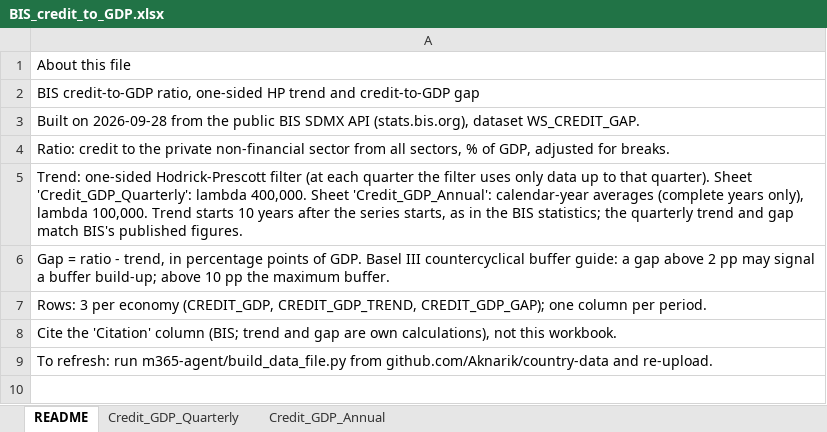
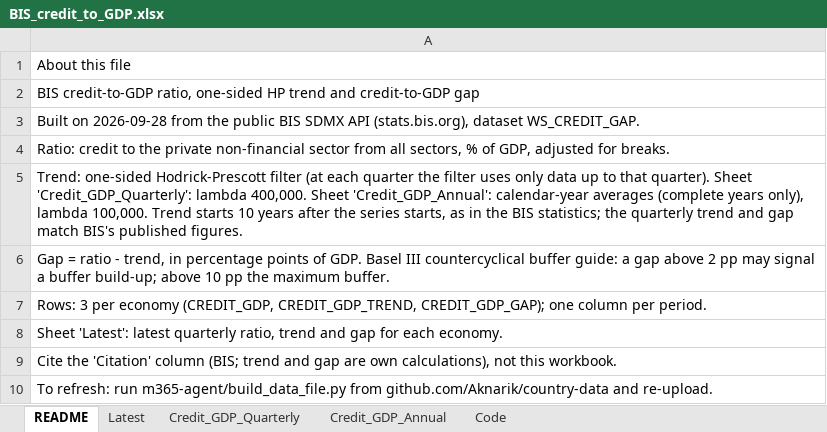
Before and after one commit to Aknarik/country-data, an Excel workbook: m365-agent/BIS_credit_to_GDP.xlsx, sheet README, drawn as a sheet; values as stored, in another font and other column widths than the file's, no borders; the diff names each change by its address in the sheet, - before the commit and + after, or states it on an @@ line.

```diff
--- a/m365-agent/BIS_credit_to_GDP.xlsx (sheet README)
+++ b/m365-agent/BIS_credit_to_GDP.xlsx (sheet README)
+sheet tab: Latest
+sheet tab: Code
+row 8: Sheet 'Latest': latest quarterly ratio, trend and gap for each economy.
```
Also changed, not shown: m365-agent/Agent_tools.xlsx, m365-agent/IMF_FSAP_reports_catalog.xlsx, 6 other files.
